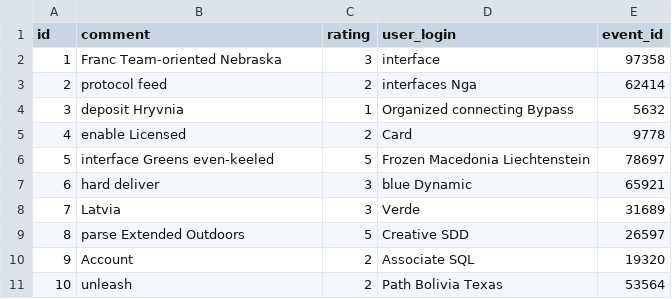
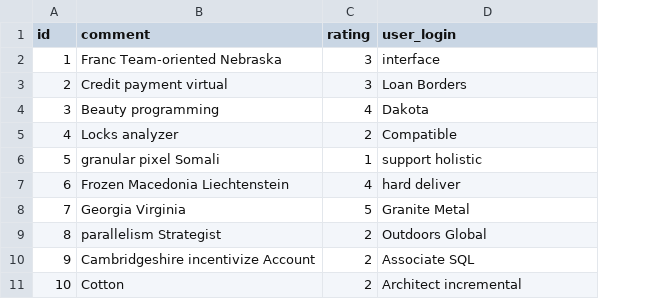
Before and after one commit to XuanMinhBN/FuEvent, a CSV file: Backend/src/main/resources/config/liquibase/fake-data/review.csv, drawn as a sheet; the diff names each change by its address in the sheet, - before the commit and + after, or states it on an @@ line.

```diff
--- a/Backend/src/main/resources/config/liquibase/fake-data/review.csv
+++ b/Backend/src/main/resources/config/liquibase/fake-data/review.csv
-column E (event_id), rows 2-11: 97358 | 62414 | 5632 | 9778 | 78697 | 65921 | 31689 | 26597 | 19320 | 53564
-B3 (comment): protocol feed
+B3 (comment): Credit payment virtual
-C3 (rating): 2
+C3 (rating): 3
-D3 (user_login): interfaces Nga
+D3 (user_login): Loan Borders
-B4 (comment): deposit Hryvnia
+B4 (comment): Beauty programming
-C4 (rating): 1
+C4 (rating): 4
-D4 (user_login): Organized connecting Bypass
+D4 (user_login): Dakota
-B5 (comment): enable Licensed
+B5 (comment): Locks analyzer
-D5 (user_login): Card
+D5 (user_login): Compatible
-B6 (comment): interface Greens even-keeled
+B6 (comment): granular pixel Somali
-C6 (rating): 5
+C6 (rating): 1
-D6 (user_login): Frozen Macedonia Liechtenstein
+D6 (user_login): support holistic
-B7 (comment): hard deliver
+B7 (comment): Frozen Macedonia Liechtenstein
-C7 (rating): 3
+C7 (rating): 4
-D7 (user_login): blue Dynamic
+D7 (user_login): hard deliver
-B8 (comment): Latvia
+B8 (comment): Georgia Virginia
-C8 (rating): 3
+C8 (rating): 5
-D8 (user_login): Verde
+D8 (user_login): Granite Metal
-B9 (comment): parse Extended Outdoors
+B9 (comment): parallelism Strategist
-C9 (rating): 5
+C9 (rating): 2
-D9 (user_login): Creative SDD
+D9 (user_login): Outdoors Global
-B10 (comment): Account
+B10 (comment): Cambridgeshire incentivize Account
-B11 (comment): unleash
+B11 (comment): Cotton
-D11 (user_login): Path Bolivia Texas
+D11 (user_login): Architect incremental
```
Also changed, not shown: Backend/src/main/resources/config/liquibase/fake-data/discount.csv, Backend/src/main/resources/config/liquibase/fake-data/order_discount.csv, 46 other files.
